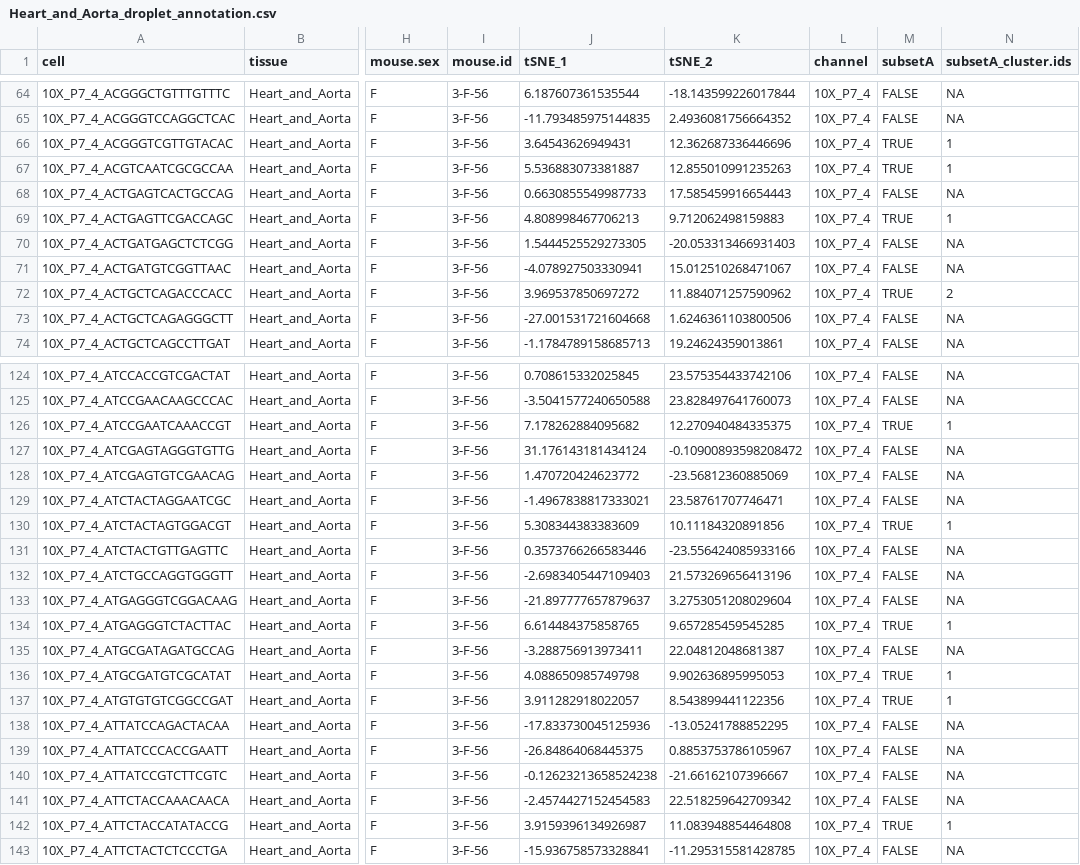
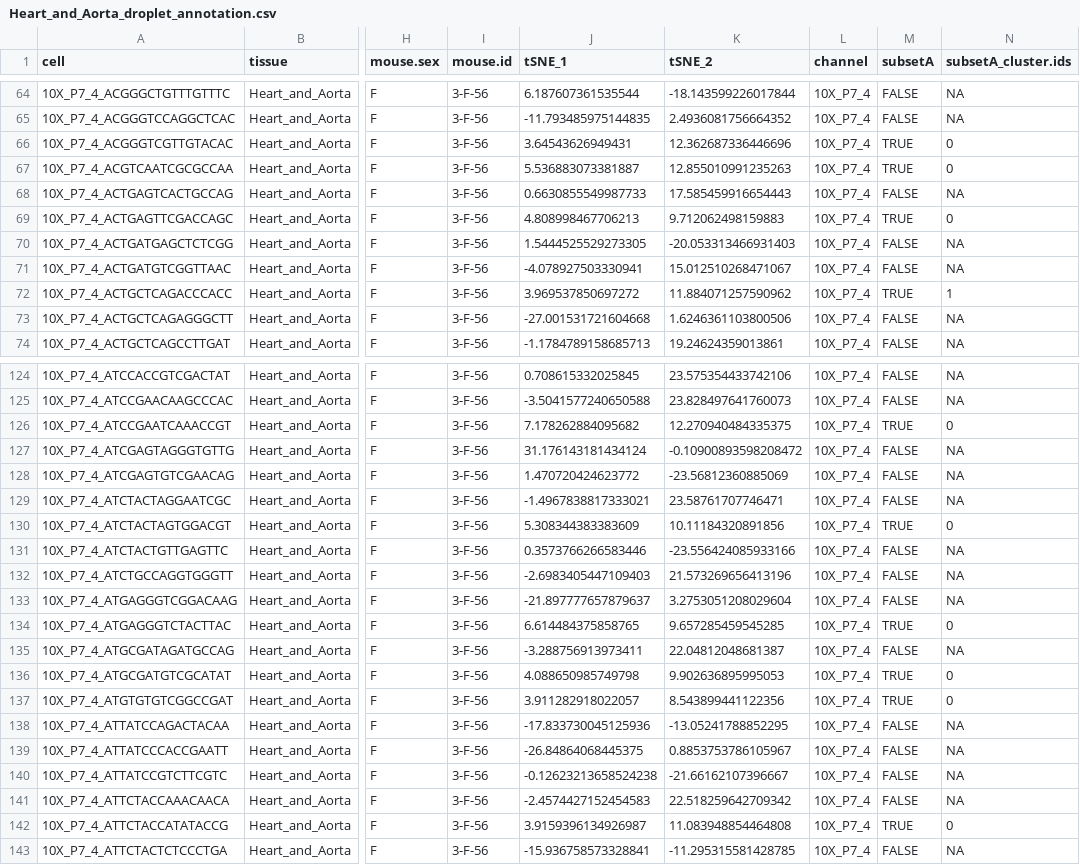
Before and after one commit to czbiohub-sf/tabula-muris, a CSV file: 00_data_ingest/03_tissue_annotation_csv/Heart_and_Aorta_droplet_annotation.csv, drawn as a sheet; only a part is shown, gaps mark what is left out; the diff covers the shown part only; the diff names each change by its address in the sheet, - before the commit and + after, or states it on an @@ line.

```diff
--- a/00_data_ingest/03_tissue_annotation_csv/Heart_and_Aorta_droplet_annotation.csv
+++ b/00_data_ingest/03_tissue_annotation_csv/Heart_and_Aorta_droplet_annotation.csv
-N66:N67 (subsetA_cluster.ids): 1
+N66:N67 (subsetA_cluster.ids): 0
-N69 (subsetA_cluster.ids): 1
+N69 (subsetA_cluster.ids): 0
-N72 (subsetA_cluster.ids): 2
+N72 (subsetA_cluster.ids): 1
-N126 (subsetA_cluster.ids): 1
+N126 (subsetA_cluster.ids): 0
-N130 (subsetA_cluster.ids): 1
+N130 (subsetA_cluster.ids): 0
-N134 (subsetA_cluster.ids): 1
+N134 (subsetA_cluster.ids): 0
-N136:N137 (subsetA_cluster.ids): 1
+N136:N137 (subsetA_cluster.ids): 0
-N142 (subsetA_cluster.ids): 1
+N142 (subsetA_cluster.ids): 0
```
Also changed, not shown: 86 edited cells elsewhere in this file, 00_data_ingest/03_tissue_annotation_csv/Brain_Non-Myeloid_facs_annotation.csv, 00_data_ingest/03_tissue_annotation_csv/Fat_facs_annotation.csv, 7 other files.
